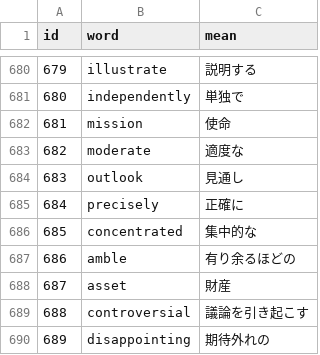
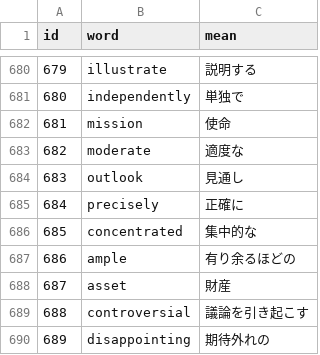
Before and after one commit to AZUMArin/practice, a CSV file: golden.csv, drawn as a sheet; only a part is shown, gaps mark what is left out.

Commit message:
Update golden.csv

```diff
--- a/golden.csv
+++ b/golden.csv
@@ -686,3 +686,3 @@ id,word,mean
 685,concentrated,集中的な
-686,amble,有り余るほどの
+686,ample,有り余るほどの
 687,asset,財産
```
